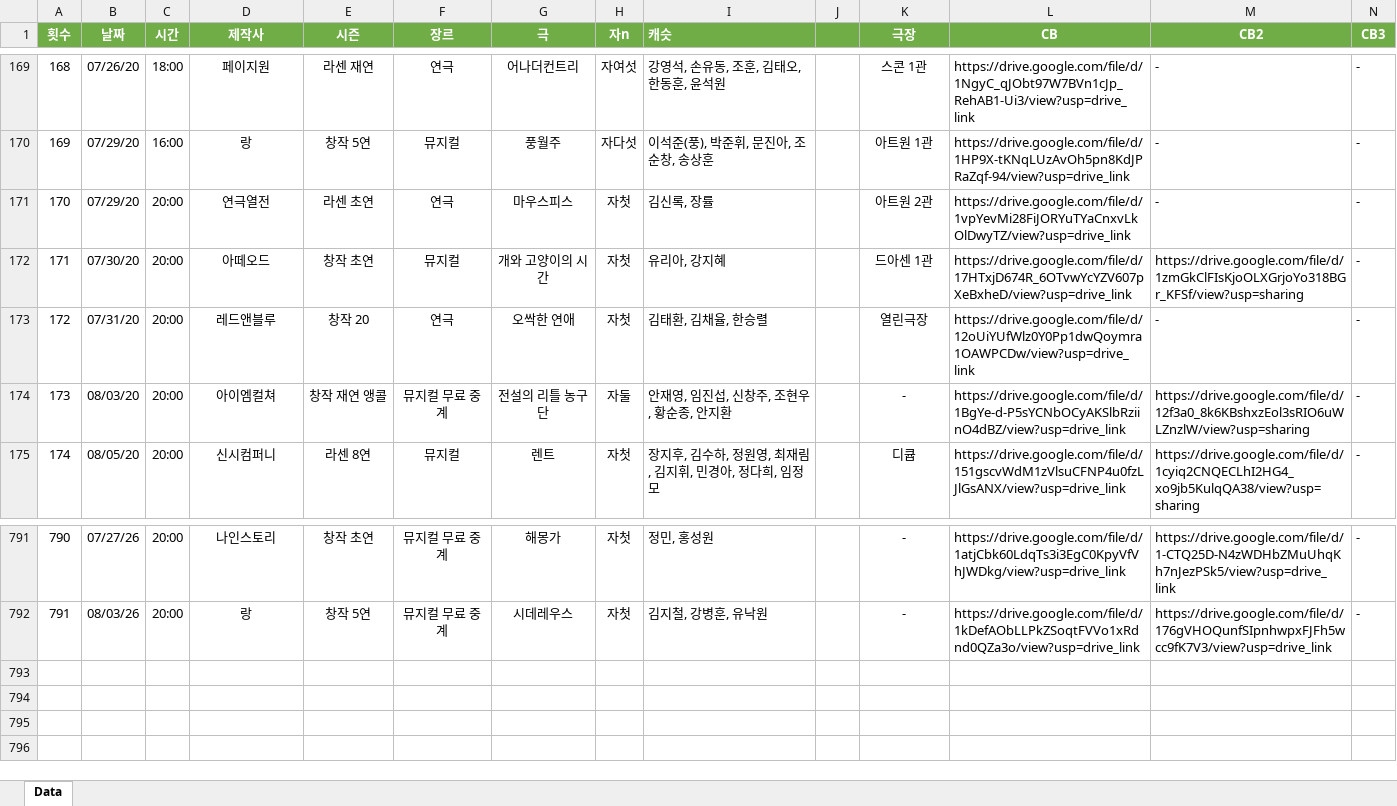
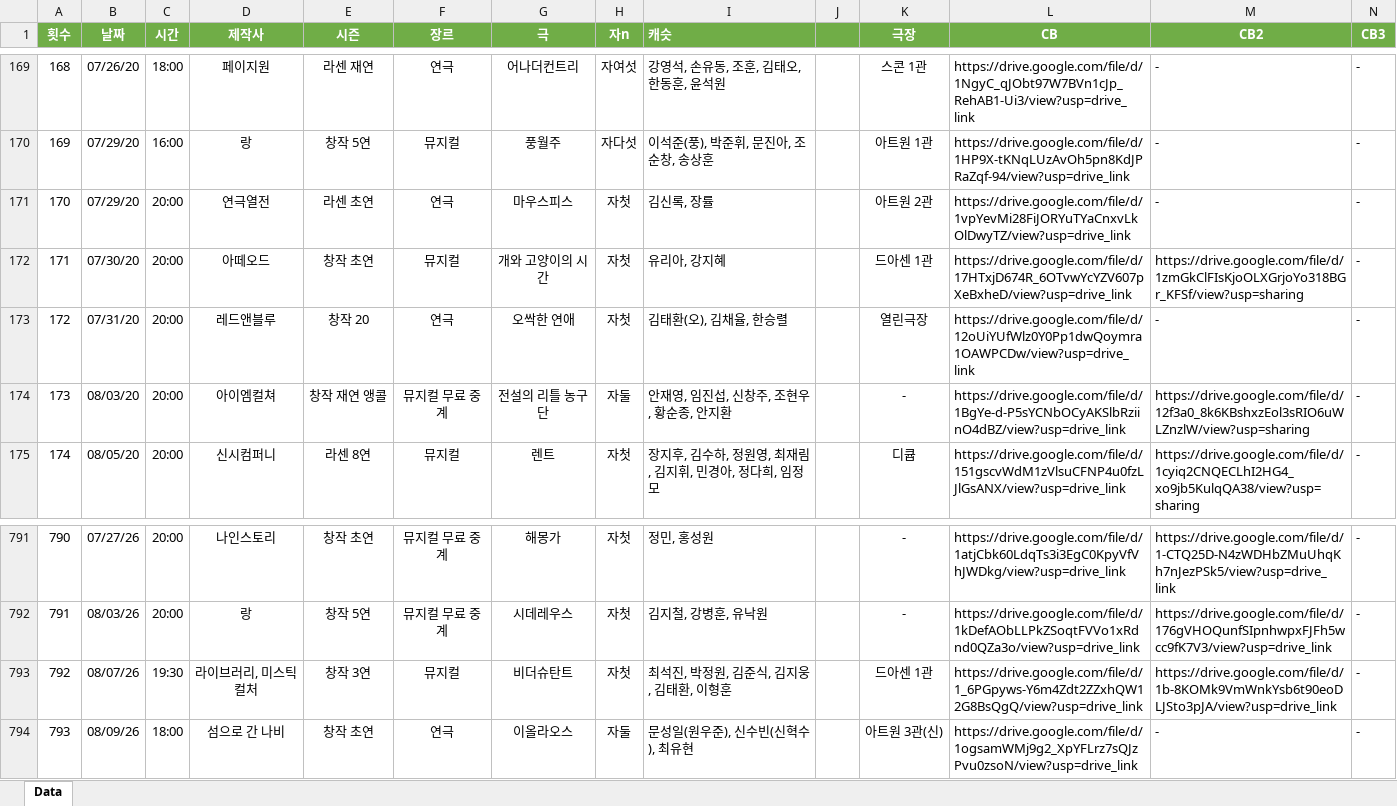
Before and after one commit to SailingSnails/SailingSnails.github.io, an Excel workbook: RawData.xlsx, sheet Data, drawn as a sheet; only a part is shown, gaps mark what is left out; values as stored, in another font and other column widths than the file's, no borders; table styles not drawn; rows hold the shown columns only; the diff names each change by its address in the sheet, - before the commit and + after, or states it on an @@ line.

```diff
--- a/RawData.xlsx (sheet Data)
+++ b/RawData.xlsx (sheet Data)
-I173 (캐슷): 김태환, 김채율, 한승렬
+I173 (캐슷): 김태환(오), 김채율, 한승렬
+row 793: 792 | 08/07/26 | 19:30 | 라이브러리, 미스틱컬처 | 창작 3연 | 뮤지컬 | 비더슈탄트 | 자첫 | 최석진, 박정원, 김준식, 김지웅, 김태환, 이형훈 | 0 | 드아센 1관 | https://drive.google.com/file/d/1_6PGpyws-Y6m4Zdt2ZZxhQW12G8BsQgQ/view?usp=drive_link | https://drive.google.com/file/d/1b-8KOMk9VmWnkYsb6t90eoDLJSto3pJA/view?usp=drive_link | -
+row 794: 793 | 08/09/26 | 18:00 | 섬으로 간 나비 | 창작 초연 | 연극 | 이올라오스 | 자둘 | 문성일(원우준), 신수빈(신혁수), 최유현 | 20000 | 아트원 3관(신) | https://drive.google.com/file/d/1ogsamWMj9g2_XpYFLrz7sQJzPvu0zsoN/view?usp=drive_link | - | -
```
Also changed, not shown: 1 other file.
